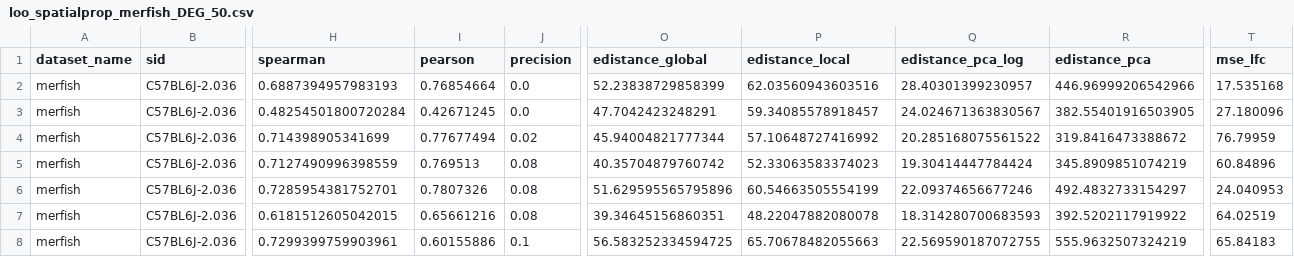
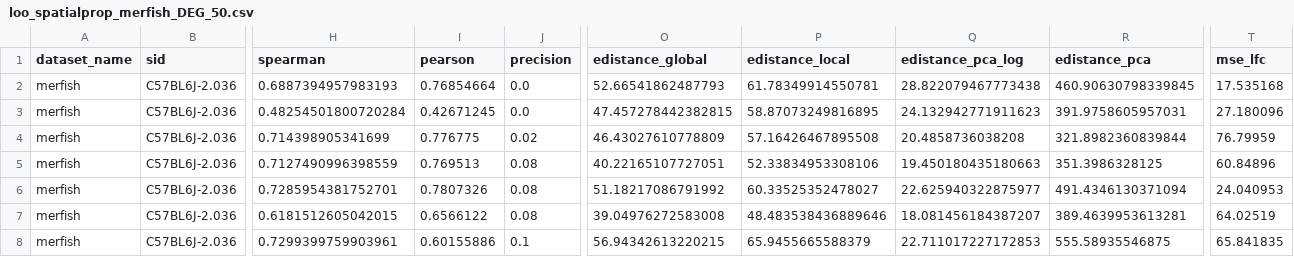
Before and after one commit to PMBio/cellina-reproducibility, a CSV file: results/loo_spatialprop_merfish_DEG_50.csv, drawn as a sheet; only a part is shown, gaps mark what is left out; the diff covers the shown part only; the diff names each change by its address in the sheet, - before the commit and + after, or states it on an @@ line.

Commit message:
Updated tables for merfish

```diff
--- a/results/loo_spatialprop_merfish_DEG_50.csv
+++ b/results/loo_spatialprop_merfish_DEG_50.csv
-O2 (edistance_global): 52.23838729858399
+O2 (edistance_global): 52.66541862487793
-P2 (edistance_local): 62.03560943603516
+P2 (edistance_local): 61.78349914550781
-Q2 (edistance_pca_log): 28.40301399230957
+Q2 (edistance_pca_log): 28.822079467773438
-R2 (edistance_pca): 446.96999206542966
+R2 (edistance_pca): 460.90630798339845
-O3 (edistance_global): 47.7042423248291
+O3 (edistance_global): 47.457278442382815
-P3 (edistance_local): 59.34085578918457
+P3 (edistance_local): 58.87073249816895
-Q3 (edistance_pca_log): 24.024671363830567
+Q3 (edistance_pca_log): 24.132942771911623
-R3 (edistance_pca): 382.55401916503905
+R3 (edistance_pca): 391.9758605957031
-I4 (pearson): 0.77677494
+I4 (pearson): 0.776775
-O4 (edistance_global): 45.94004821777344
+O4 (edistance_global): 46.43027610778809
-P4 (edistance_local): 57.10648727416992
+P4 (edistance_local): 57.16426467895508
-Q4 (edistance_pca_log): 20.285168075561522
+Q4 (edistance_pca_log): 20.4858736038208
-R4 (edistance_pca): 319.8416473388672
+R4 (edistance_pca): 321.8982360839844
-O5 (edistance_global): 40.35704879760742
+O5 (edistance_global): 40.22165107727051
-P5 (edistance_local): 52.33063583374023
+P5 (edistance_local): 52.33834953308106
-Q5 (edistance_pca_log): 19.30414447784424
+Q5 (edistance_pca_log): 19.450180435180663
-R5 (edistance_pca): 345.8909851074219
+R5 (edistance_pca): 351.3986328125
-O6 (edistance_global): 51.629595565795896
+O6 (edistance_global): 51.18217086791992
-P6 (edistance_local): 60.54663505554199
+P6 (edistance_local): 60.33525352478027
-Q6 (edistance_pca_log): 22.09374656677246
+Q6 (edistance_pca_log): 22.625940322875977
-R6 (edistance_pca): 492.4832733154297
+R6 (edistance_pca): 491.4346130371094
-I7 (pearson): 0.65661216
+I7 (pearson): 0.6566122
-O7 (edistance_global): 39.34645156860351
+O7 (edistance_global): 39.04976272583008
-P7 (edistance_local): 48.22047882080078
+P7 (edistance_local): 48.483538436889646
-Q7 (edistance_pca_log): 18.314280700683593
+Q7 (edistance_pca_log): 18.081456184387207
-R7 (edistance_pca): 392.5202117919922
+R7 (edistance_pca): 389.4639953613281
-O8 (edistance_global): 56.583252334594725
+O8 (edistance_global): 56.94342613220215
-P8 (edistance_local): 65.70678482055663
+P8 (edistance_local): 65.9455665588379
-Q8 (edistance_pca_log): 22.569590187072755
+Q8 (edistance_pca_log): 22.711017227172853
-R8 (edistance_pca): 555.9632507324219
+R8 (edistance_pca): 555.58935546875
-T8 (mse_lfc): 65.84183
+T8 (mse_lfc): 65.841835
```
Also changed, not shown: 103 edited cells elsewhere in this file, results/loo_spatialprop_merfish_DEG_50_pert.csv, results/loo_summary_merfish_DEG_50.csv, 2 other files.
